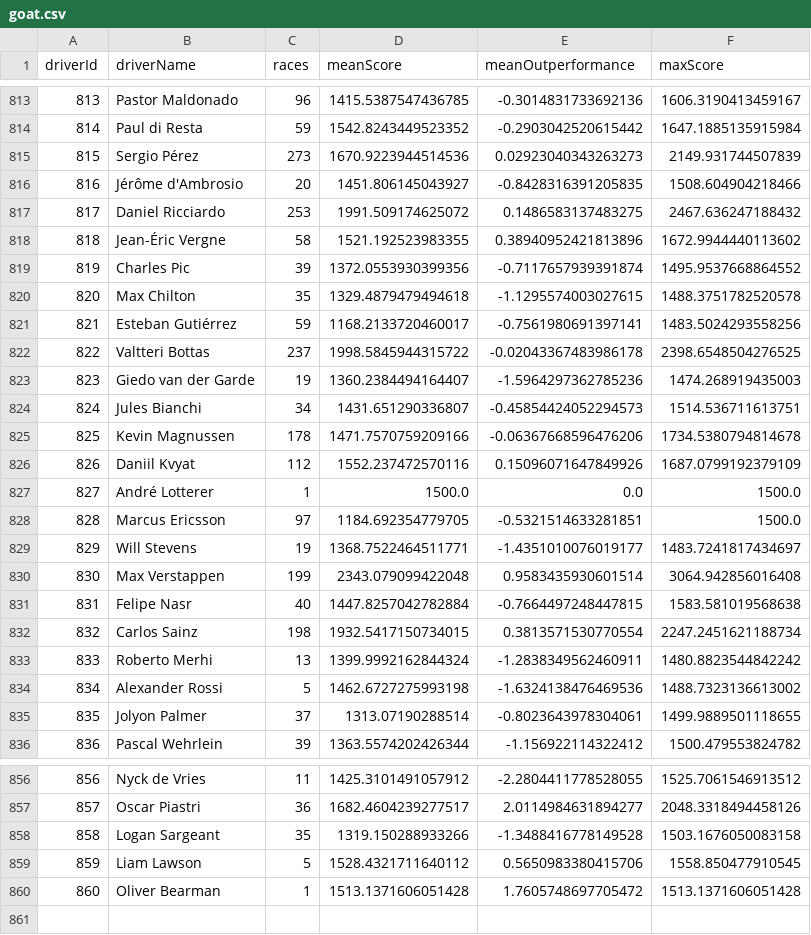
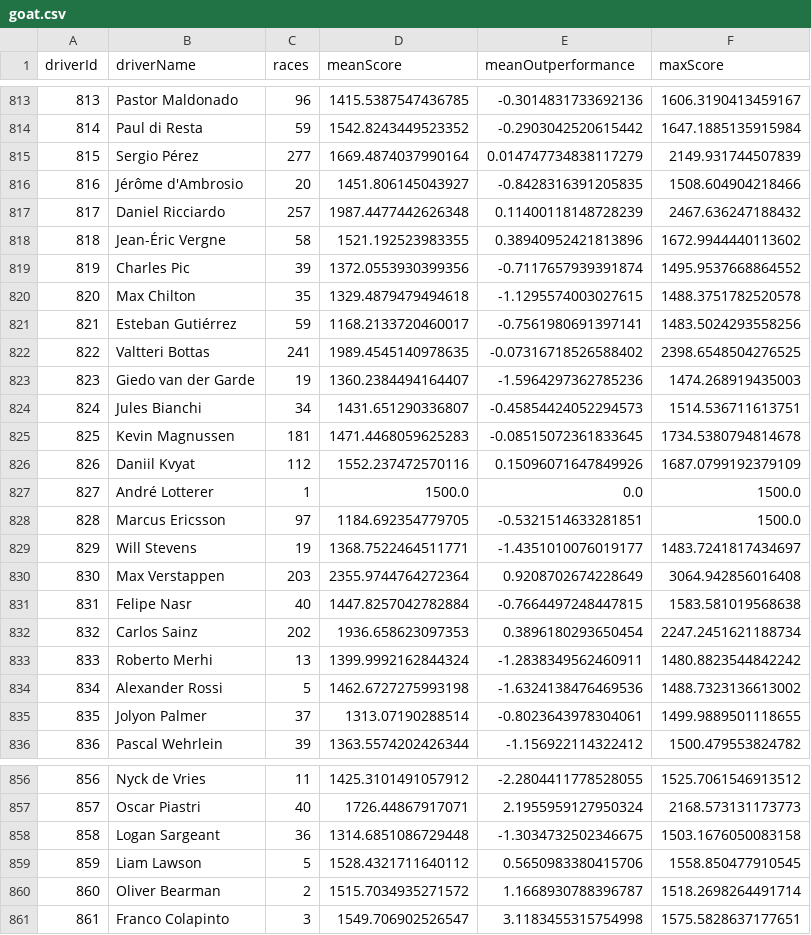
Before and after one commit to mwtmurphy/f1-rating-system, a CSV file: data/processed/goat.csv, drawn as a sheet; only a part is shown, gaps mark what is left out; the diff covers the shown part only.

```diff
--- a/data/processed/goat.csv
+++ b/data/processed/goat.csv
@@ -814,5 +814,5 @@ driverId,driverName,races,meanScore,meanOutperformance,maxScore
 814,Paul di Resta,59,1542.8243449523352,-0.2903042520615442,1647.1885135915984
-815,Sergio Pérez,273,1670.9223944514536,0.02923040343263273,2149.931744507839
+815,Sergio Pérez,277,1669.4874037990164,0.014747734838117279,2149.931744507839
 816,Jérôme d'Ambrosio,20,1451.806145043927,-0.8428316391205835,1508.604904218466
-817,Daniel Ricciardo,253,1991.509174625072,0.1486583137483275,2467.636247188432
+817,Daniel Ricciardo,257,1987.4477442626348,0.11400118148728239,2467.636247188432
 818,Jean-Éric Vergne,58,1521.192523983355,0.38940952421813896,1672.9944440113602
@@ -821,6 +821,6 @@ driverId,driverName,races,meanScore,meanOutperformance,maxScore
 821,Esteban Gutiérrez,59,1168.2133720460017,-0.7561980691397141,1483.5024293558256
-822,Valtteri Bottas,237,1998.5845944315722,-0.02043367483986178,2398.6548504276525
+822,Valtteri Bottas,241,1989.4545140978635,-0.07316718526588402,2398.6548504276525
 823,Giedo van der Garde,19,1360.2384494164407,-1.5964297362785236,1474.268919435003
 824,Jules Bianchi,34,1431.651290336807,-0.45854424052294573,1514.536711613751
-825,Kevin Magnussen,178,1471.7570759209166,-0.06367668596476206,1734.5380794814678
+825,Kevin Magnussen,181,1471.4468059625283,-0.08515072361833645,1734.5380794814678
 826,Daniil Kvyat,112,1552.237472570116,0.15096071647849926,1687.0799192379109
@@ -829,5 +829,5 @@ driverId,driverName,races,meanScore,meanOutperformance,maxScore
 829,Will Stevens,19,1368.7522464511771,-1.4351010076019177,1483.7241817434697
-830,Max Verstappen,199,2343.079099422048,0.9583435930601514,3064.942856016408
+830,Max Verstappen,203,2355.9744764272364,0.9208702674228649,3064.942856016408
 831,Felipe Nasr,40,1447.8257042782884,-0.7664497248447815,1583.581019568638
-832,Carlos Sainz,198,1932.5417150734015,0.3813571530770554,2247.2451621188734
+832,Carlos Sainz,202,1936.658623097353,0.3896180293650454,2247.2451621188734
 833,Roberto Merhi,13,1399.9992162844324,-1.2838349562460911,1480.8823544842242
@@ -856,5 +856,6 @@ driverId,driverName,races,meanScore,meanOutperformance,maxScore
 856,Nyck de Vries,11,1425.3101491057912,-2.2804411778528055,1525.7061546913512
-857,Oscar Piastri,36,1682.4604239277517,2.0114984631894277,2048.3318494458126
-858,Logan Sargeant,35,1319.150288933266,-1.3488416778149528,1503.1676050083158
+857,Oscar Piastri,40,1726.44867917071,2.1955959127950324,2168.573131173773
+858,Logan Sargeant,36,1314.6851086729448,-1.3034732502346675,1503.1676050083158
 859,Liam Lawson,5,1528.4321711640112,0.5650983380415706,1558.850477910545
-860,Oliver Bearman,1,1513.1371606051428,1.7605748697705472,1513.1371606051428
+860,Oliver Bearman,2,1515.7034935271572,1.1668930788396787,1518.2698264491714
+861,Franco Colapinto,3,1549.706902526547,3.1183455315754998,1575.5828637177651
```
Also changed, not shown: 40 edited cells elsewhere in this file, 5 other files.
